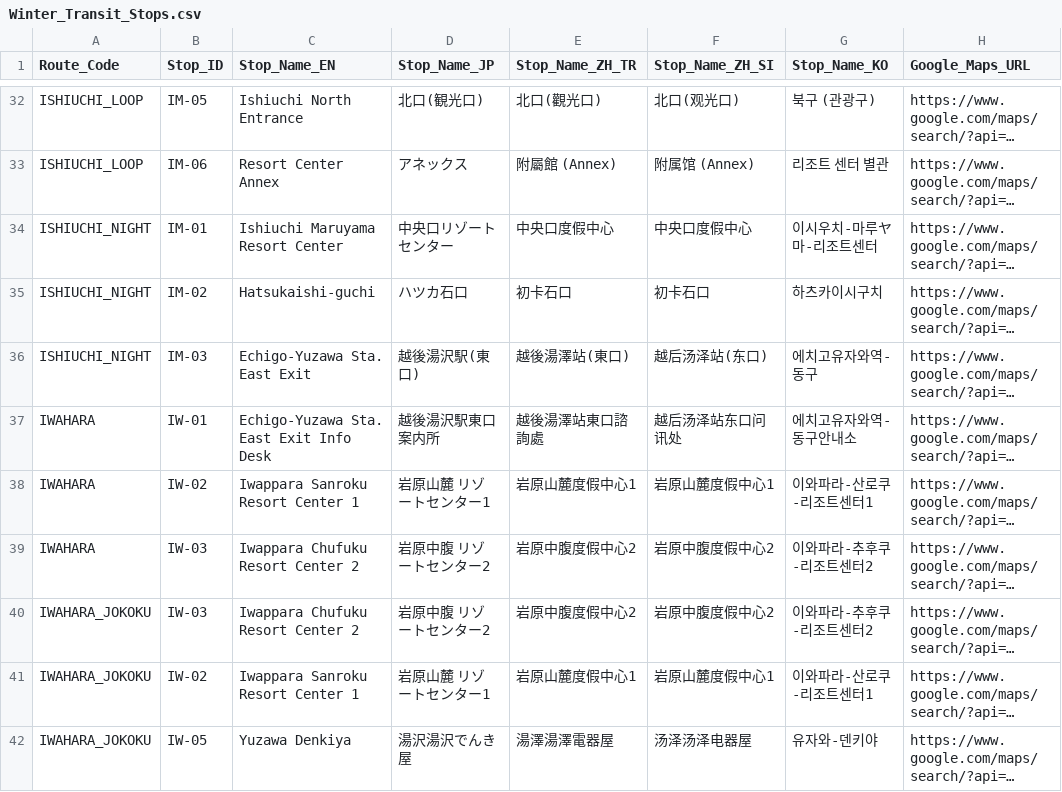
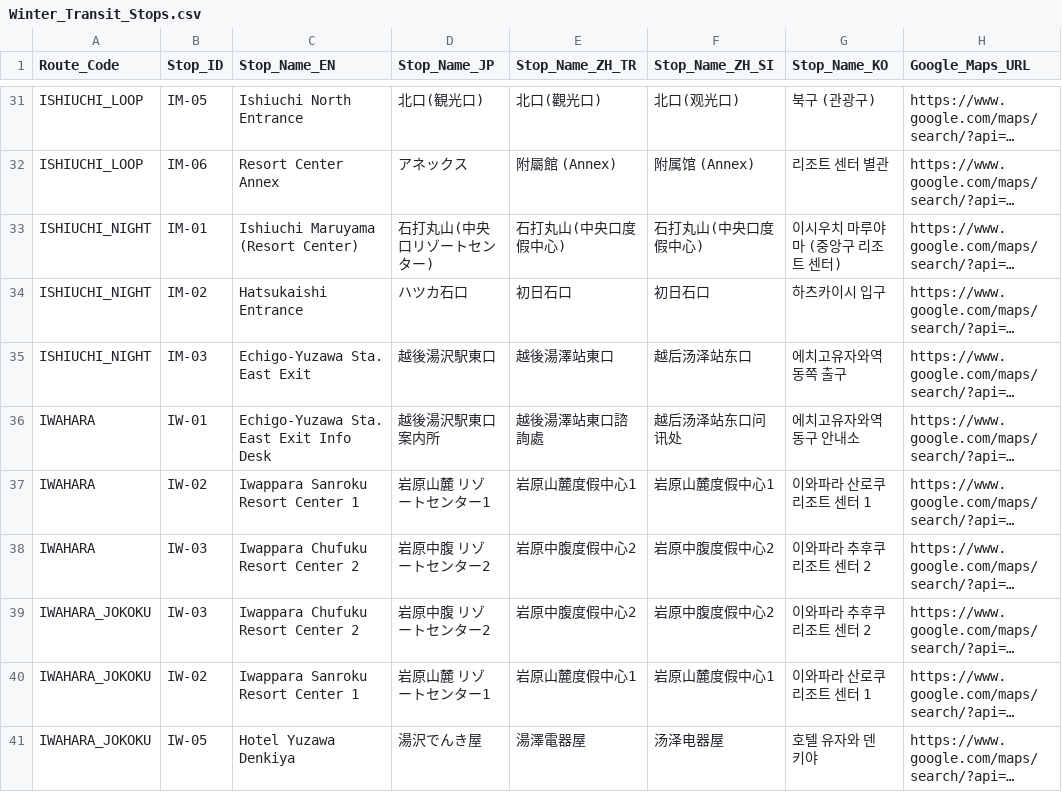
Before and after one commit to umiwumi/transit-digitization, a CSV file: Winter_Transit_Stops.csv, drawn as a sheet; only a part is shown, gaps mark what is left out; long unchanged cells end in …; addresses are those after the commit; the diff covers the shown part only; the diff names each change by its address in the sheet, - before the commit and + after, or states it on an @@ line.

```diff
--- a/Winter_Transit_Stops.csv
+++ b/Winter_Transit_Stops.csv
-C33 (Stop_Name_EN): Ishiuchi Maruyama Resort Center
+C33 (Stop_Name_EN): Ishiuchi Maruyama (Resort Center)
-D33 (Stop_Name_JP): 中央口リゾートセンター
+D33 (Stop_Name_JP): 石打丸山(中央口リゾートセンター)
-E33 (Stop_Name_ZH_TR): 中央口度假中心
+E33 (Stop_Name_ZH_TR): 石打丸山(中央口度假中心)
-F33 (Stop_Name_ZH_SI): 中央口度假中心
+F33 (Stop_Name_ZH_SI): 石打丸山(中央口度假中心)
-G33 (Stop_Name_KO): 이시우치-마루ヤ마-리조트센터
+G33 (Stop_Name_KO): 이시우치 마루야마 (중앙구 리조트 센터)
-C34 (Stop_Name_EN): Hatsukaishi-guchi
+C34 (Stop_Name_EN): Hatsukaishi Entrance
-E34 (Stop_Name_ZH_TR): 初卡石口
+E34 (Stop_Name_ZH_TR): 初日石口
-F34 (Stop_Name_ZH_SI): 初卡石口
+F34 (Stop_Name_ZH_SI): 初日石口
-G34 (Stop_Name_KO): 하츠카이시구치
+G34 (Stop_Name_KO): 하츠카이시 입구
-D35 (Stop_Name_JP): 越後湯沢駅(東口)
+D35 (Stop_Name_JP): 越後湯沢駅東口
-E35 (Stop_Name_ZH_TR): 越後湯澤站(東口)
+E35 (Stop_Name_ZH_TR): 越後湯澤站東口
-F35 (Stop_Name_ZH_SI): 越后汤泽站(东口)
+F35 (Stop_Name_ZH_SI): 越后汤泽站东口
-G35 (Stop_Name_KO): 에치고유자와역-동구
+G35 (Stop_Name_KO): 에치고유자와역 동쪽 출구
-G36 (Stop_Name_KO): 에치고유자와역-동구안내소
+G36 (Stop_Name_KO): 에치고유자와역 동구 안내소
-G37 (Stop_Name_KO): 이와파라-산로쿠-리조트센터1
+G37 (Stop_Name_KO): 이와파라 산로쿠 리조트 센터 1
-G38:G39 (Stop_Name_KO): 이와파라-추후쿠-리조트센터2
+G38:G39 (Stop_Name_KO): 이와파라 추후쿠 리조트 센터 2
-G40 (Stop_Name_KO): 이와파라-산로쿠-리조트센터1
+G40 (Stop_Name_KO): 이와파라 산로쿠 리조트 센터 1
-C41 (Stop_Name_EN): Yuzawa Denkiya
+C41 (Stop_Name_EN): Hotel Yuzawa Denkiya
-D41 (Stop_Name_JP): 湯沢湯沢でんき屋
+D41 (Stop_Name_JP): 湯沢でんき屋
-E41 (Stop_Name_ZH_TR): 湯澤湯澤電器屋
+E41 (Stop_Name_ZH_TR): 湯澤電器屋
-F41 (Stop_Name_ZH_SI): 汤泽汤泽电器屋
+F41 (Stop_Name_ZH_SI): 汤泽电器屋
-G41 (Stop_Name_KO): 유자와-덴키야
+G41 (Stop_Name_KO): 호텔 유자와 덴키야
```
Also changed, not shown: 4 removed rows and 65 edited cells elsewhere in this file.
